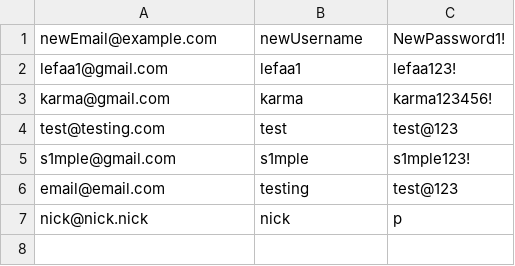
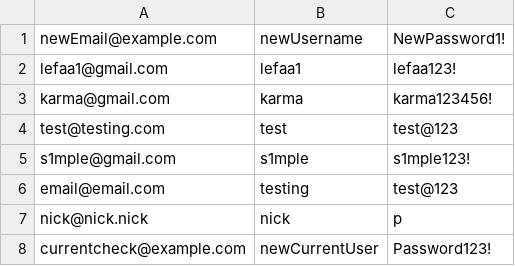
Before and after one commit to aeMyst/Minigame-Portal, a CSV file: src/main/java/src/ca/ucalgary/seng300/database/users.csv, drawn as a sheet; the diff names each change by its address in the sheet, - before the commit and + after, or states it on an @@ line.

```diff
--- a/src/main/java/src/ca/ucalgary/seng300/database/users.csv
+++ b/src/main/java/src/ca/ucalgary/seng300/database/users.csv
+row 8: currentcheck@example.com | newCurrentUser | Password123!
```
Also changed, not shown: 1 other file.
